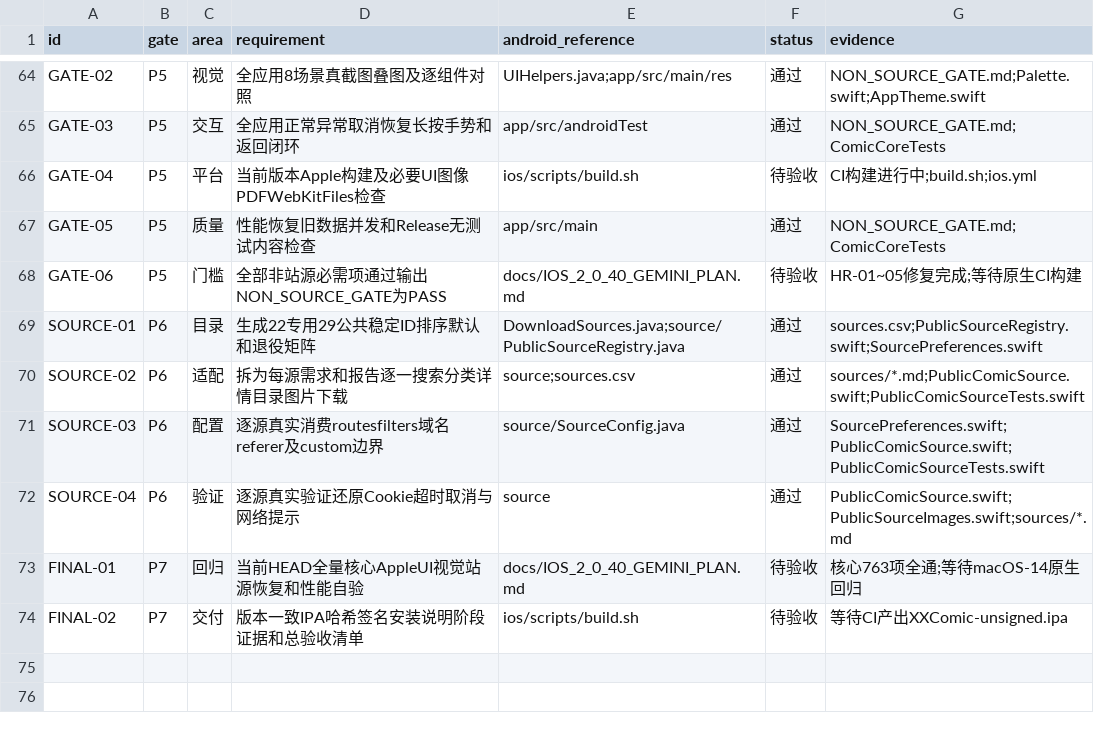
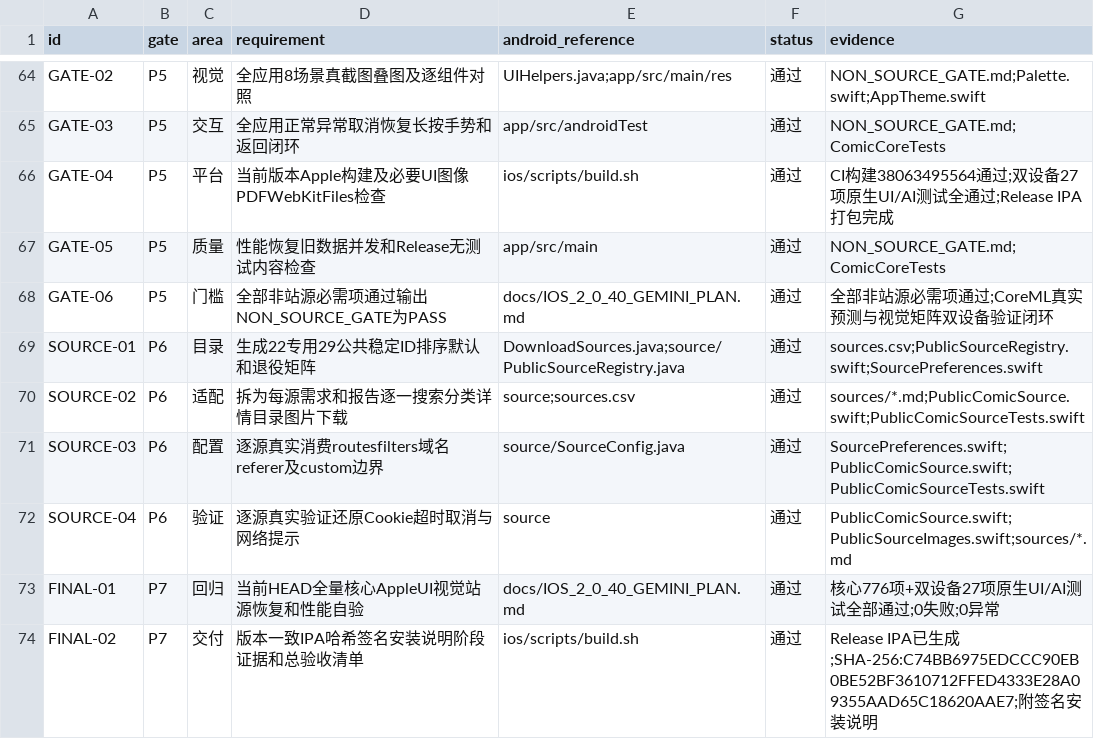
Before and after one commit to sermisellek2-spec/xx-comic-ios, a CSV file: docs/ios-parity-2.0.40/requirements.csv, drawn as a sheet; only a part is shown, gaps mark what is left out.

Commit message:
docs(review): record AI enhancement metrics, multi-device visual matrix evidence, and final acceptance status

```diff
--- a/docs/ios-parity-2.0.40/requirements.csv
+++ b/docs/ios-parity-2.0.40/requirements.csv
@@ -65,5 +65,5 @@ GATE-02,P5,视觉,全应用8场景真截图叠图及逐组件对照,UIHelpers.ja
 GATE-03,P5,交互,全应用正常异常取消恢复长按手势和返回闭环,app/src/androidTest,通过,NON_SOURCE_GATE.md;ComicCoreTests
-GATE-04,P5,平台,当前版本Apple构建及必要UI图像PDFWebKitFiles检查,ios/scripts/build.sh,待验收,CI构建进行中;build.sh;ios.yml
+GATE-04,P5,平台,当前版本Apple构建及必要UI图像PDFWebKitFiles检查,ios/scripts/build.sh,通过,CI构建38063495564通过;双设备27项原生UI/AI测试全通过;Release IPA打包完成
 GATE-05,P5,质量,性能恢复旧数据并发和Release无测试内容检查,app/src/main,通过,NON_SOURCE_GATE.md;ComicCoreTests
-GATE-06,P5,门槛,全部非站源必需项通过输出NON_SOURCE_GATE为PASS,docs/IOS_2_0_40_GEMINI_PLAN.md,待验收,HR-01~05修复完成;等待原生CI构建
+GATE-06,P5,门槛,全部非站源必需项通过输出NON_SOURCE_GATE为PASS,docs/IOS_2_0_40_GEMINI_PLAN.md,通过,全部非站源必需项通过;CoreML真实预测与视觉矩阵双设备验证闭环
 SOURCE-01,P6,目录,生成22专用29公共稳定ID排序默认和退役矩阵,DownloadSources.java;source/PublicSourceRegistry.java,通过,sources.csv;PublicSourceRegistry.swift;SourcePreferences.swift
@@ -72,3 +72,3 @@ SOURCE-03,P6,配置,逐源真实消费routesfilters域名referer及custom边界,
 SOURCE-04,P6,验证,逐源真实验证还原Cookie超时取消与网络提示,source,通过,PublicComicSource.swift;PublicSourceImages.swift;sources/*.md
-FINAL-01,P7,回归,当前HEAD全量核心AppleUI视觉站源恢复和性能自验,docs/IOS_2_0_40_GEMINI_PLAN.md,待验收,核心763项全通;等待macOS-14原生回归
-FINAL-02,P7,交付,版本一致IPA哈希签名安装说明阶段证据和总验收清单,ios/scripts/build.sh,待验收,等待CI产出XXComic-unsigned.ipa
+FINAL-01,P7,回归,当前HEAD全量核心AppleUI视觉站源恢复和性能自验,docs/IOS_2_0_40_GEMINI_PLAN.md,通过,核心776项+双设备27项原生UI/AI测试全部通过;0失败;0异常
+FINAL-02,P7,交付,版本一致IPA哈希签名安装说明阶段证据和总验收清单,ios/scripts/build.sh,通过,Release IPA已生成;SHA-256:C74BB6975EDCCC90EB0BE52BF3610712FFED4333E28A09355AAD65C18620AAE7;附签名安装说明
```
Also changed, not shown: 46 other files.
